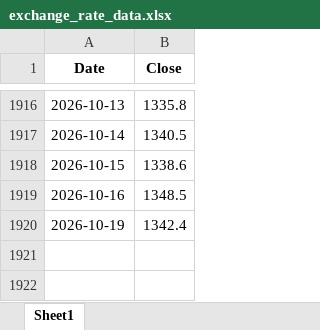
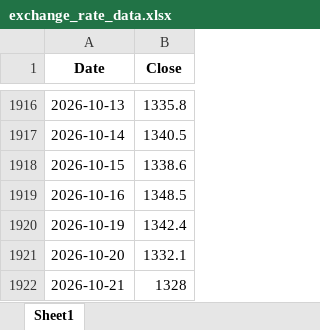
Before and after one commit to livedevgit-dev/Beef_Price_Model, an Excel workbook: data/0_raw/exchange_rate_data.xlsx, sheet Sheet1, drawn as a sheet; only a part is shown, gaps mark what is left out; values as stored, in another font and other column widths than the file's, no borders; the diff names each change by its address in the sheet, - before the commit and + after, or states it on an @@ line.

Commit message:
chore(data): pipeline OK [price-only] 2026-10-22 08:07

```diff
--- a/data/0_raw/exchange_rate_data.xlsx (sheet Sheet1)
+++ b/data/0_raw/exchange_rate_data.xlsx (sheet Sheet1)
+row 1921: 2026-10-20 | 1332.1
+row 1922: 2026-10-21 | 1328
```
Also changed, not shown: 10 other files.
